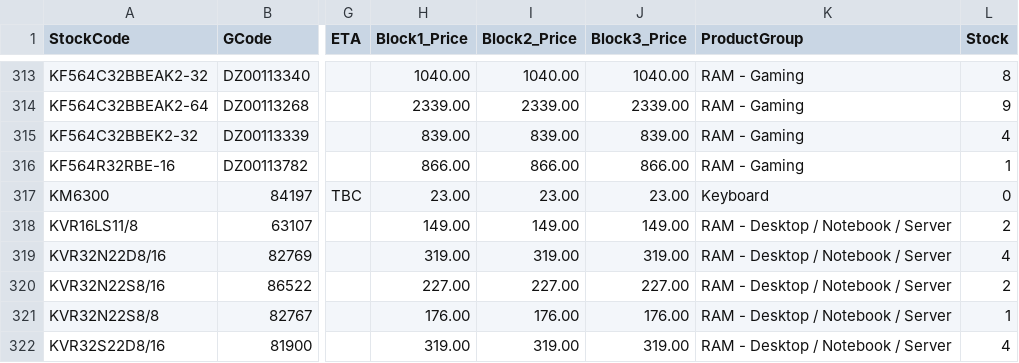
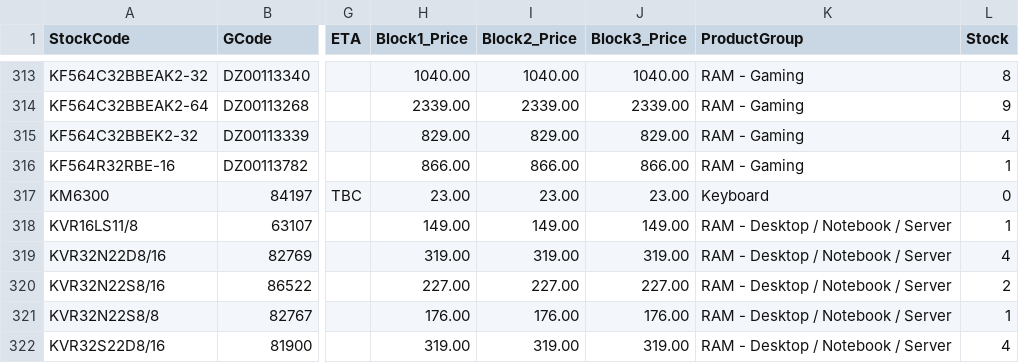
Before and after one commit to weberyuweili/cackle-catalogs, a CSV file: SYN.csv, drawn as a sheet; only a part is shown, gaps mark what is left out; the diff covers the shown part only; the diff names each change by its address in the sheet, - before the commit and + after, or states it on an @@ line.

Commit message:
UpdateSYN.csv

```diff
--- a/SYN.csv
+++ b/SYN.csv
-H315 (Block1_Price): 839.00
+H315 (Block1_Price): 829.00
-I315 (Block2_Price): 839.00
+I315 (Block2_Price): 829.00
-J315 (Block3_Price): 839.00
+J315 (Block3_Price): 829.00
-L318 (Stock): 2
+L318 (Stock): 1
```
Also changed, not shown: 2 removed rows and 101 edited cells elsewhere in this file.
